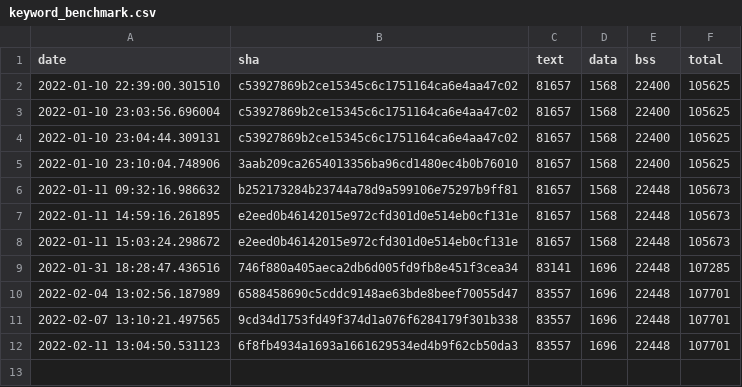
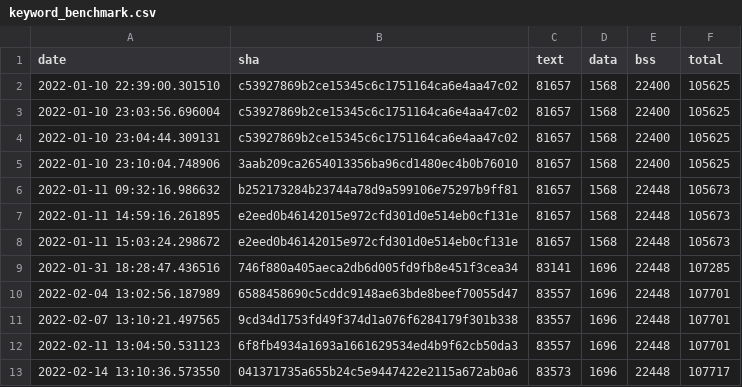
Before and after one commit to krzim/tflite-micro, a CSV file: data/continuous_builds/size_profiling/linux_x86_64_release/keyword_benchmark.csv, drawn as a sheet.

Commit message:
Automated size log update (#925)

```diff
--- a/data/continuous_builds/size_profiling/linux_x86_64_release/keyword_benchmark.csv
+++ b/data/continuous_builds/size_profiling/linux_x86_64_release/keyword_benchmark.csv
@@ -12 +12,2 @@ date,sha,text,data,bss,total
 2022-02-11 13:04:50.531123,6f8fb4934a1693a1661629534ed4b9f62cb50da3,83557,1696,22448,107701
+2022-02-14 13:10:36.573550,041371735a655b24c5e9447422e2115a672ab0a6,83573,1696,22448,107717
```
Also changed, not shown: data/continuous_builds/size_profiling/linux_x86_64_release/baseline_memory_footprint.csv, data/continuous_builds/size_profiling/linux_x86_64_release/interpreter_memory_footprint.csv, 3 other files.
